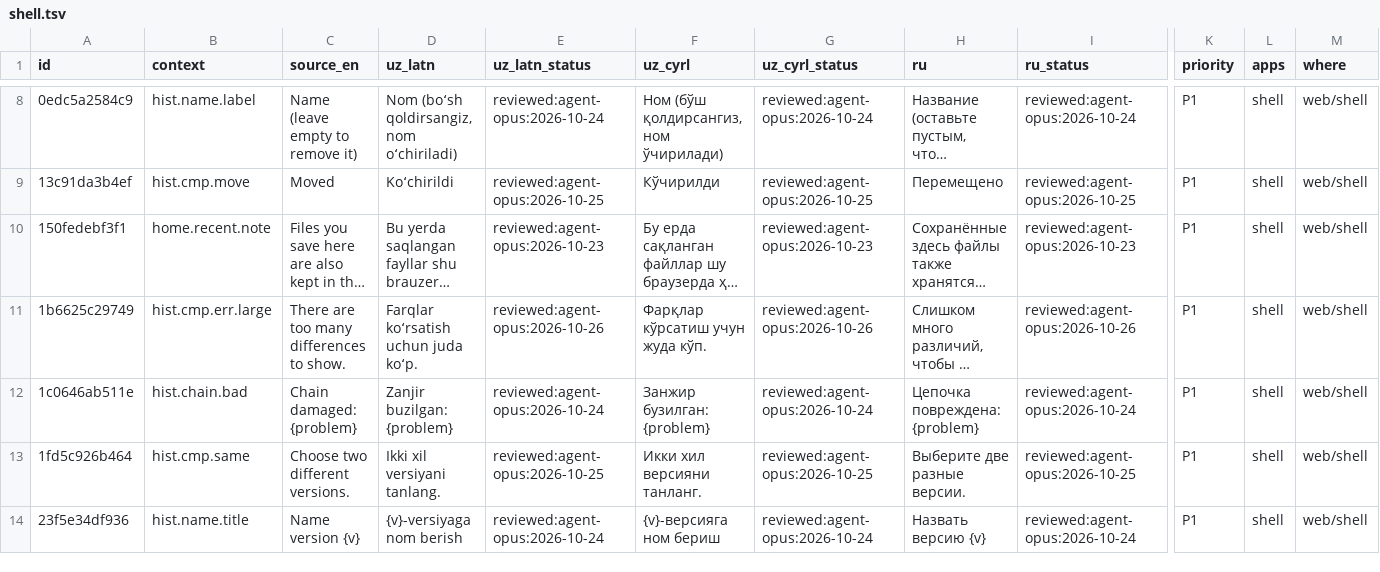
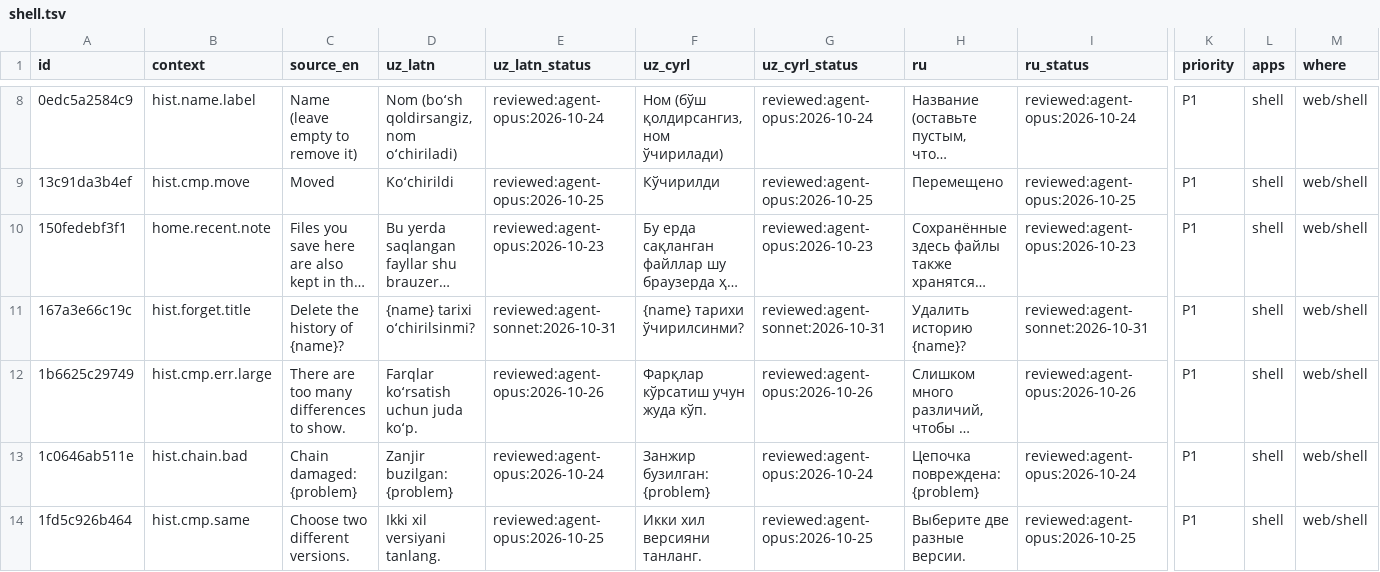
Before and after one commit to bakhodirovxz/Office, a TSV file: i18n/shell.tsv, drawn as a sheet; only a part is shown, gaps mark what is left out; the shorter side is filled out with more unchanged rows; long unchanged cells end in …; rows hold the shown columns only; the diff covers the shown part only; the diff names each change by its address in the sheet, - before the commit and + after, or states it on an @@ line.

Commit message:
History: lock owned by its token, delete a document's history (F14)

```diff
--- a/i18n/shell.tsv
+++ b/i18n/shell.tsv
+row 11: 167a3e66c19c | hist.forget.title | Delete the history of {name}? | {name} tarixi oʻchirilsinmi? | reviewed:agent-sonnet:2026-10-31 | {name} тарихи ўчирилсинми? | reviewed:agent-sonnet:2026-10-31 | Удалить историю {name}? | reviewed:agent-sonnet:2026-10-31 | P1 | shell | web/shell
```
Also changed, not shown: 4 added rows elsewhere in this file, 8 other files.
